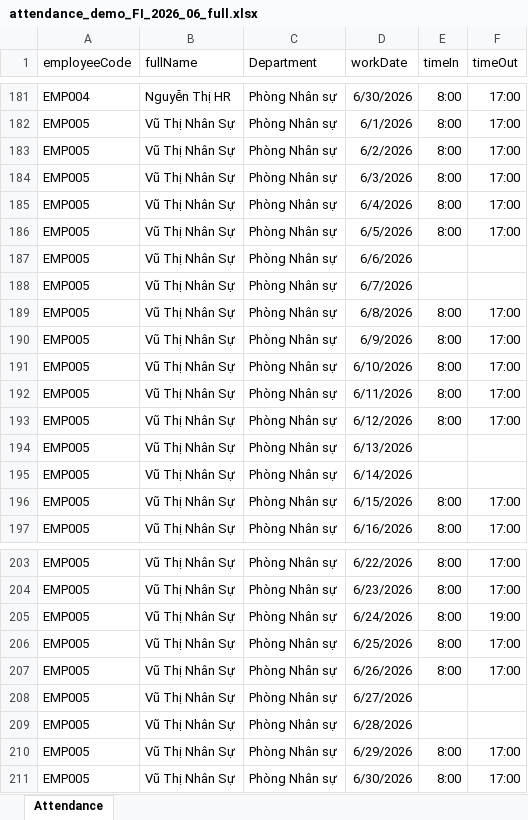
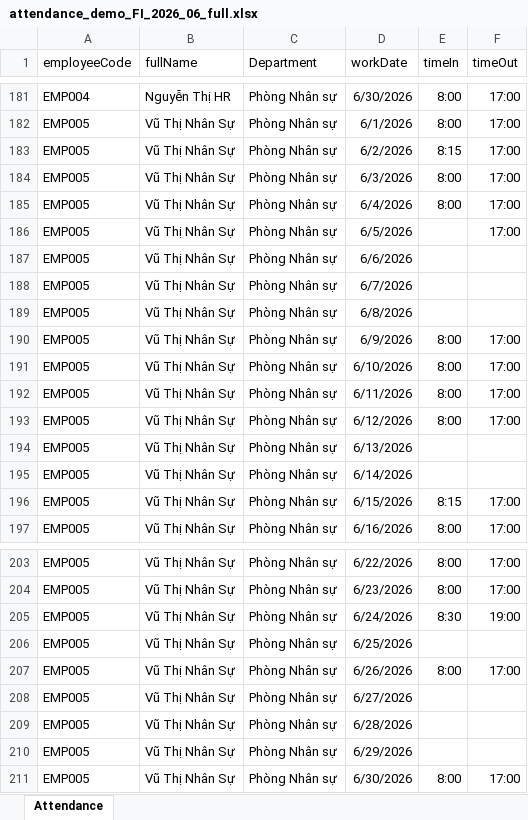
Before and after one commit to nguyenlebinhan/SWP_GROUP2, an Excel workbook: attendance_demo_FI_2026_06_full.xlsx, sheet Attendance, drawn as a sheet; only a part is shown, gaps mark what is left out; values as stored, in another font and other column widths than the file's, no borders; the diff names each change by its address in the sheet, - before the commit and + after, or states it on an @@ line.

Commit message:
xlsx file

```diff
--- a/attendance_demo_FI_2026_06_full.xlsx (sheet Attendance)
+++ b/attendance_demo_FI_2026_06_full.xlsx (sheet Attendance)
-E183 (timeIn): 8:00
+E183 (timeIn): 8:15
-E186 (timeIn): 8:00
+E186 (timeIn): (empty)
-E189 (timeIn): 8:00
+E189 (timeIn): (empty)
-F189 (timeOut): 17:00
+F189 (timeOut): (empty)
-E196 (timeIn): 8:00
+E196 (timeIn): 8:15
-E205 (timeIn): 8:00
+E205 (timeIn): 8:30
-E206 (timeIn): 8:00
+E206 (timeIn): (empty)
-F206 (timeOut): 17:00
+F206 (timeOut): (empty)
-E210 (timeIn): 8:00
+E210 (timeIn): (empty)
-F210 (timeOut): 17:00
+F210 (timeOut): (empty)
```
Also changed, not shown: 3 other files.
